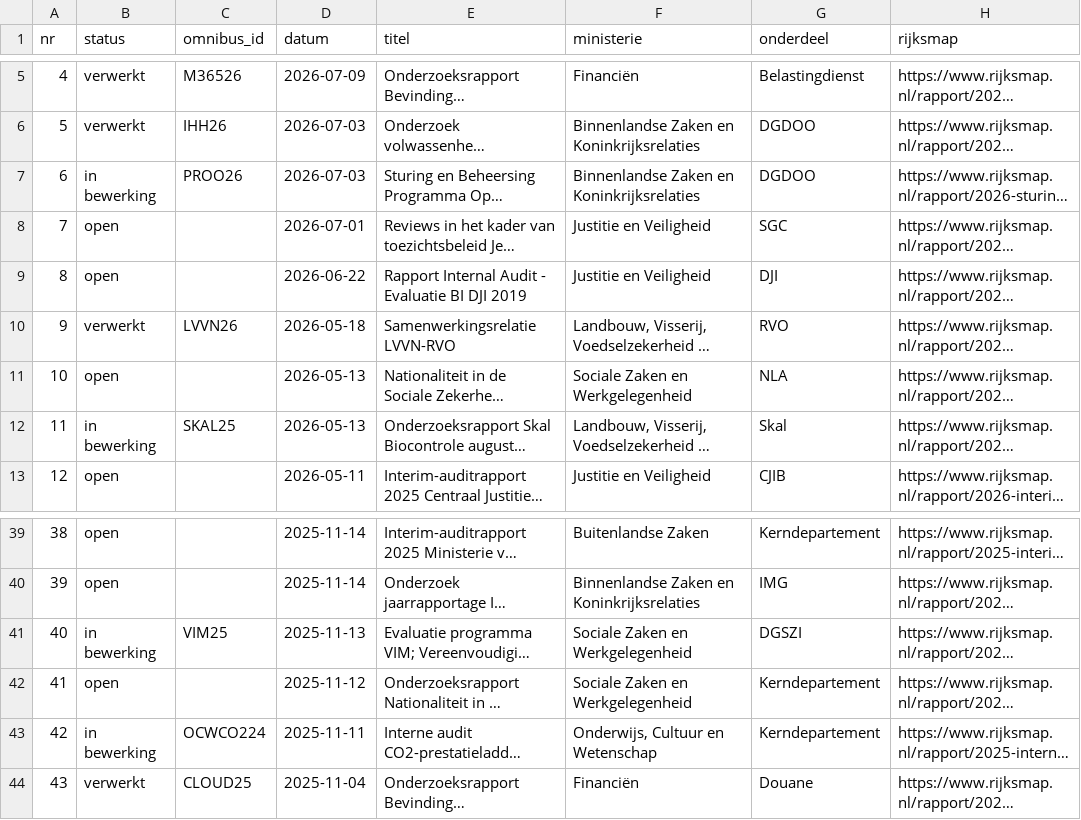
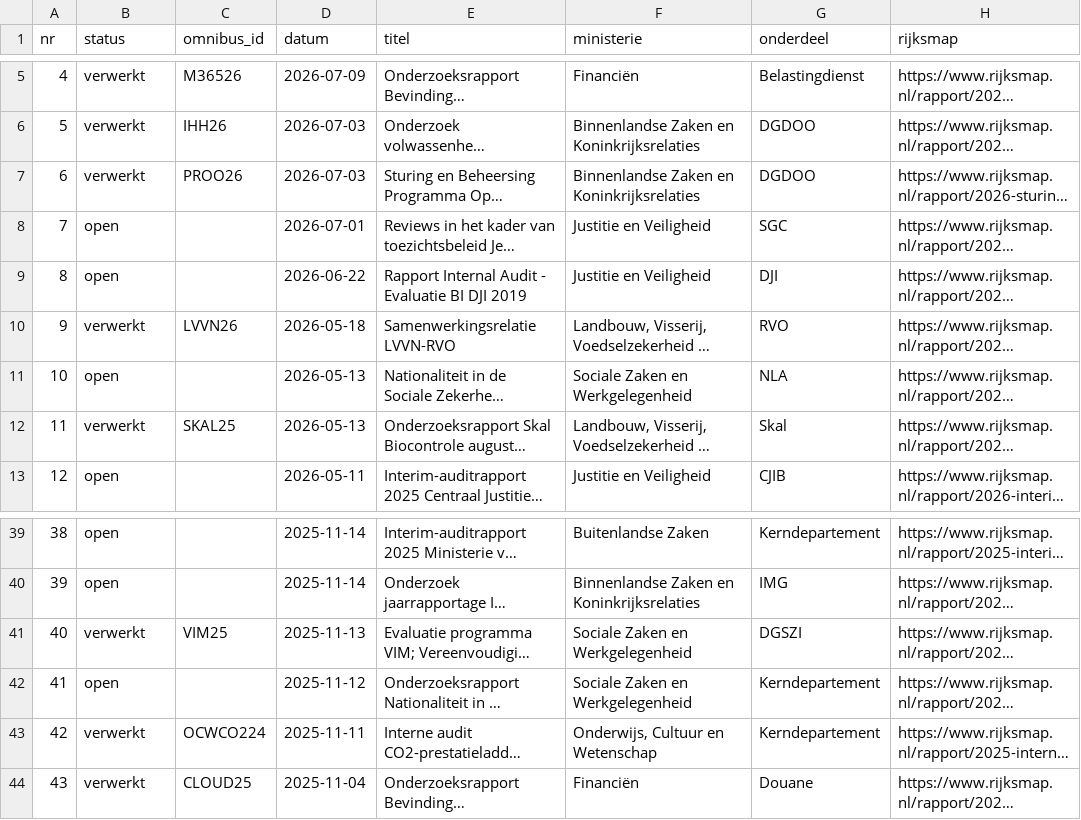
Before and after one commit to Robert-Worm/omnibus, a CSV file: docs/voortgang-rapporten.csv, drawn as a sheet; only a part is shown, gaps mark what is left out; long unchanged cells end in …; the diff names each change by its address in the sheet, - before the commit and + after, or states it on an @@ line.

```diff
--- a/docs/voortgang-rapporten.csv
+++ b/docs/voortgang-rapporten.csv
-B7 (status): in bewerking
+B7 (status): verwerkt
-B12 (status): in bewerking
+B12 (status): verwerkt
-B41 (status): in bewerking
+B41 (status): verwerkt
-B43 (status): in bewerking
+B43 (status): verwerkt
```
Also changed, not shown: 1 other file.
